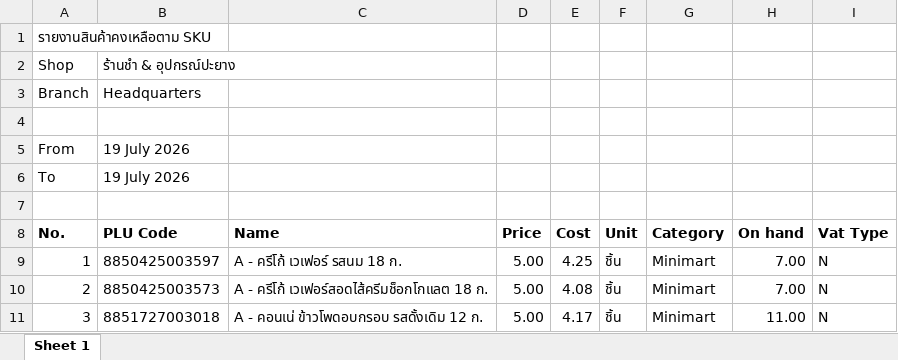
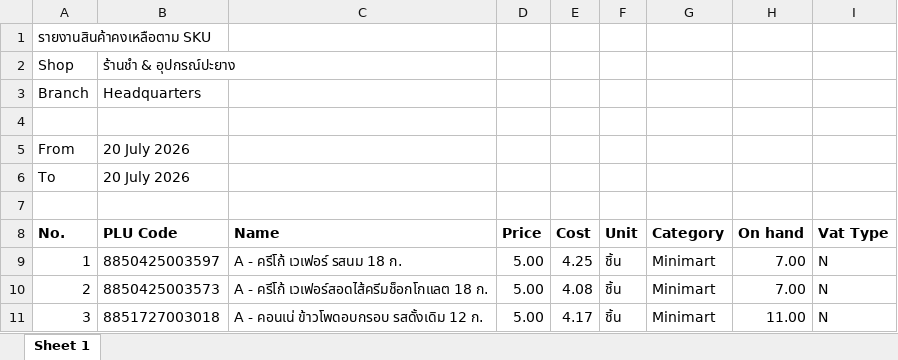
Before and after one commit to pet1486-sys/stock-web-titans-gain, an Excel workbook: stock_data/SKU.xlsx, sheet Sheet 1, drawn as a sheet; only a part is shown; values as stored, in another font and other column widths than the file's, no borders; the diff names each change by its address in the sheet, - before the commit and + after, or states it on an @@ line.

```diff
--- a/stock_data/SKU.xlsx (sheet Sheet 1)
+++ b/stock_data/SKU.xlsx (sheet Sheet 1)
-B5:B6 (PLU Code): 19 July 2026
+B5:B6 (PLU Code): 20 July 2026
```
